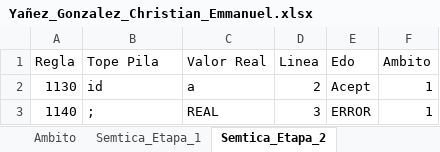
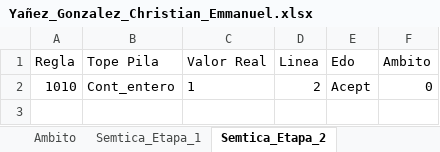
Before and after one commit to Chriss9720/Compilador2, an Excel workbook: build/classes/Excel/Yañez_Gonzalez_Christian_Emmanuel.xlsx, sheet Semtica_Etapa_2, drawn as a sheet; values as stored, in another font and other column widths than the file's, no borders; removed rows and columns are numbered as before the commit, all else as after; the diff names each change by its address in the sheet, - before the commit and + after, or states it on an @@ line.

```diff
--- a/build/classes/Excel/Yañez_Gonzalez_Christian_Emmanuel.xlsx (sheet Semtica_Etapa_2)
+++ b/build/classes/Excel/Yañez_Gonzalez_Christian_Emmanuel.xlsx (sheet Semtica_Etapa_2)
-row 2: 1130 | id | a | 2 | Acept | 1
-row 3: 1140 | ; | REAL | 3 | ERROR | 1
+row 2: 1010 | Cont_entero | 1 | 2 | Acept | 0
```
Also changed, not shown: sheet Tokens, sheet Ambito, sheet Contadores, sheet Errores, src/Excel/Yañez_Gonzalez_Christian_Emmanuel.xlsx, 4 other files.
